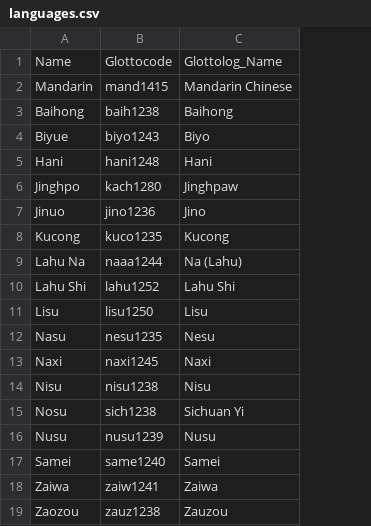
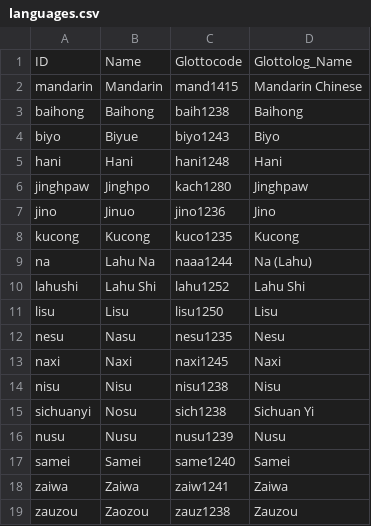
Before and after one commit to lexibank/satterthwaitetb, a CSV file: etc/languages.csv, drawn as a sheet; the diff names each change by its address in the sheet, - before the commit and + after, or states it on an @@ line.

Commit message:
Languages and concepts in line with pylexibank2

```diff
--- a/etc/languages.csv
+++ b/etc/languages.csv
+column A, rows 1-19: ID | mandarin | baihong | biyo | hani | jinghpaw | jino | kucong | na | lahushi | lisu | nesu | naxi | nisu | sichuanyi | nusu | samei | zaiwa | zauzou
```
Also changed, not shown: cldf/forms.csv, cldf/languages.csv, 4 other files.
